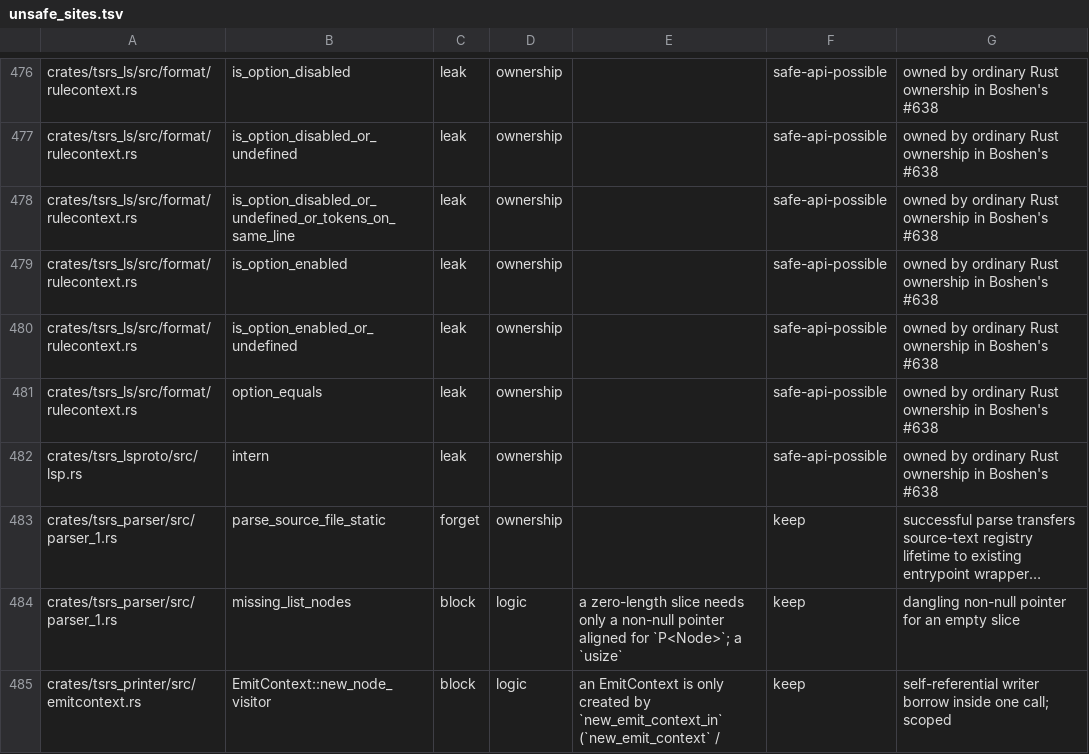
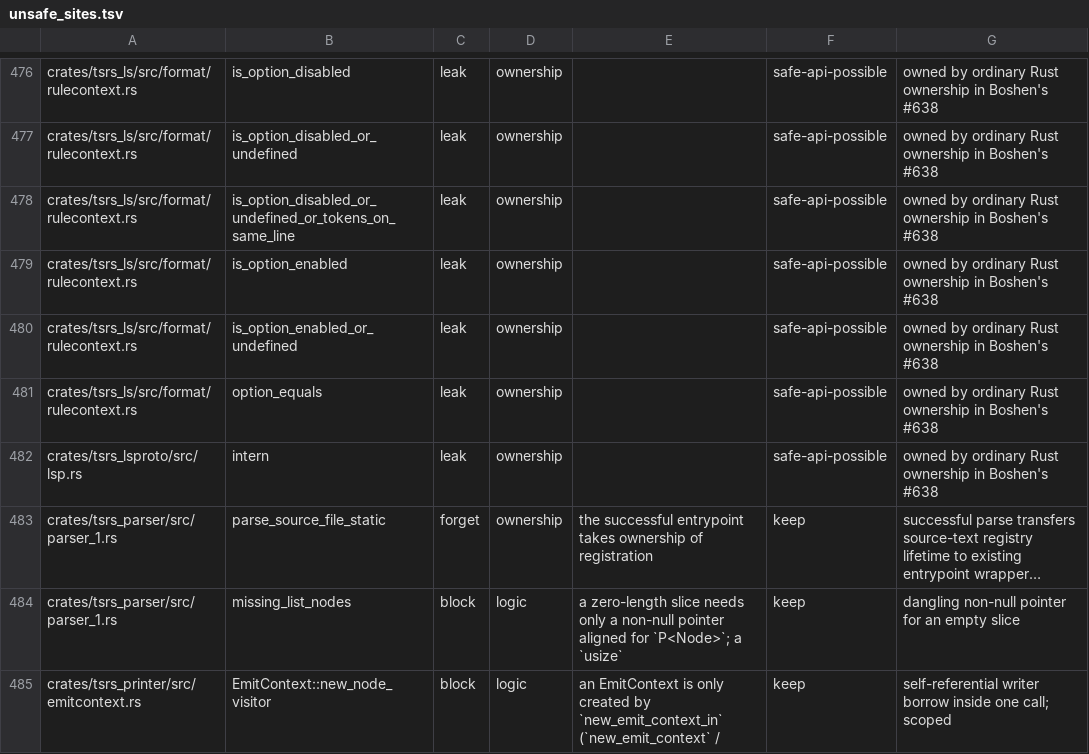
Before and after one commit to iXab3r/tsrs, a TSV file: tools/lint/unsafe_sites.tsv, drawn as a sheet; only a part is shown, gaps mark what is left out; long unchanged cells end in …; the diff names each change by its address in the sheet, - before the commit and + after, or states it on an @@ line.

Commit message:
Satisfy lint checks for parser stack containment

```diff
--- a/tools/lint/unsafe_sites.tsv
+++ b/tools/lint/unsafe_sites.tsv
-E483: (empty)
+E483: the successful entrypoint takes ownership of registration
```
Also changed, not shown: 1 other file.
